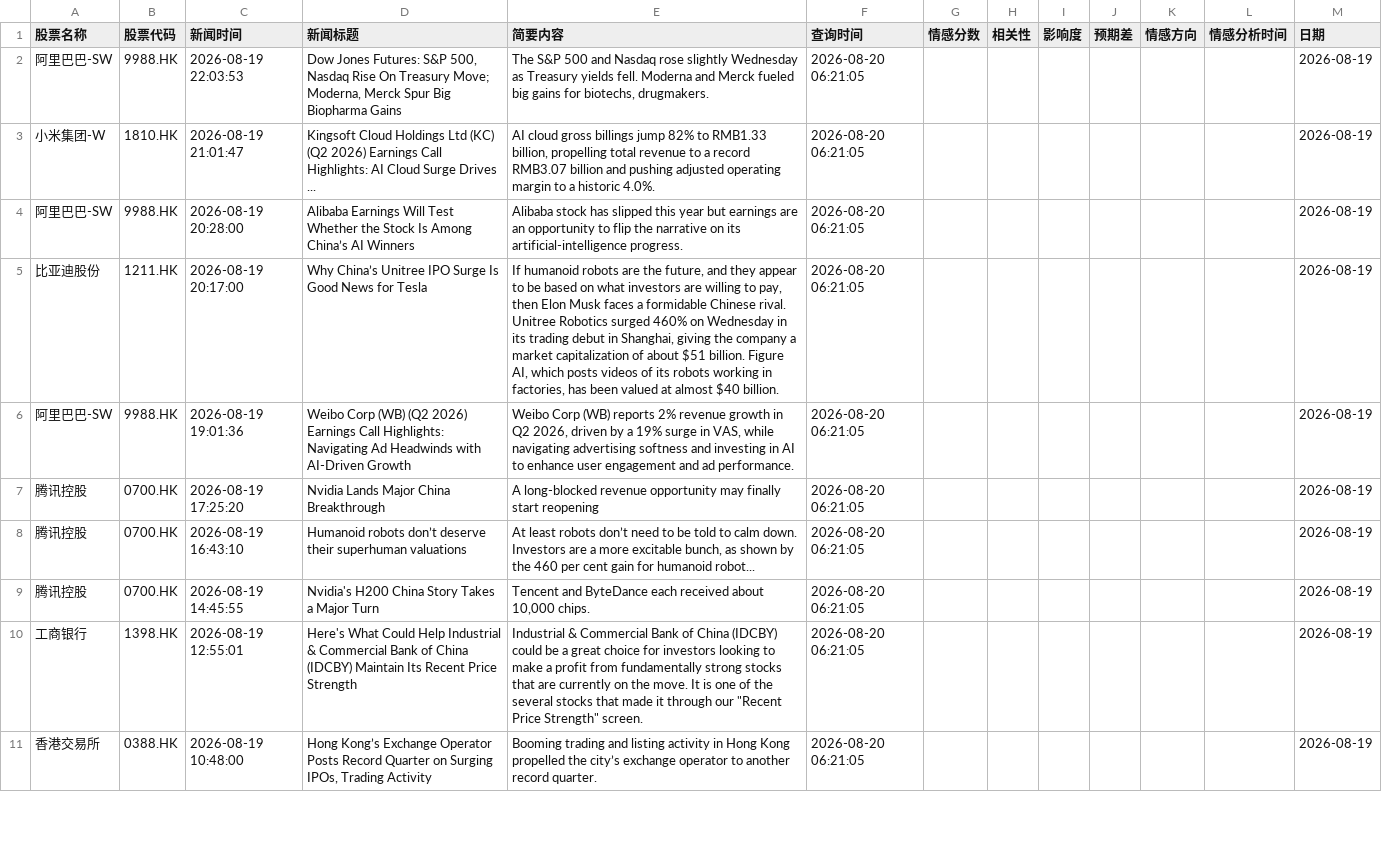
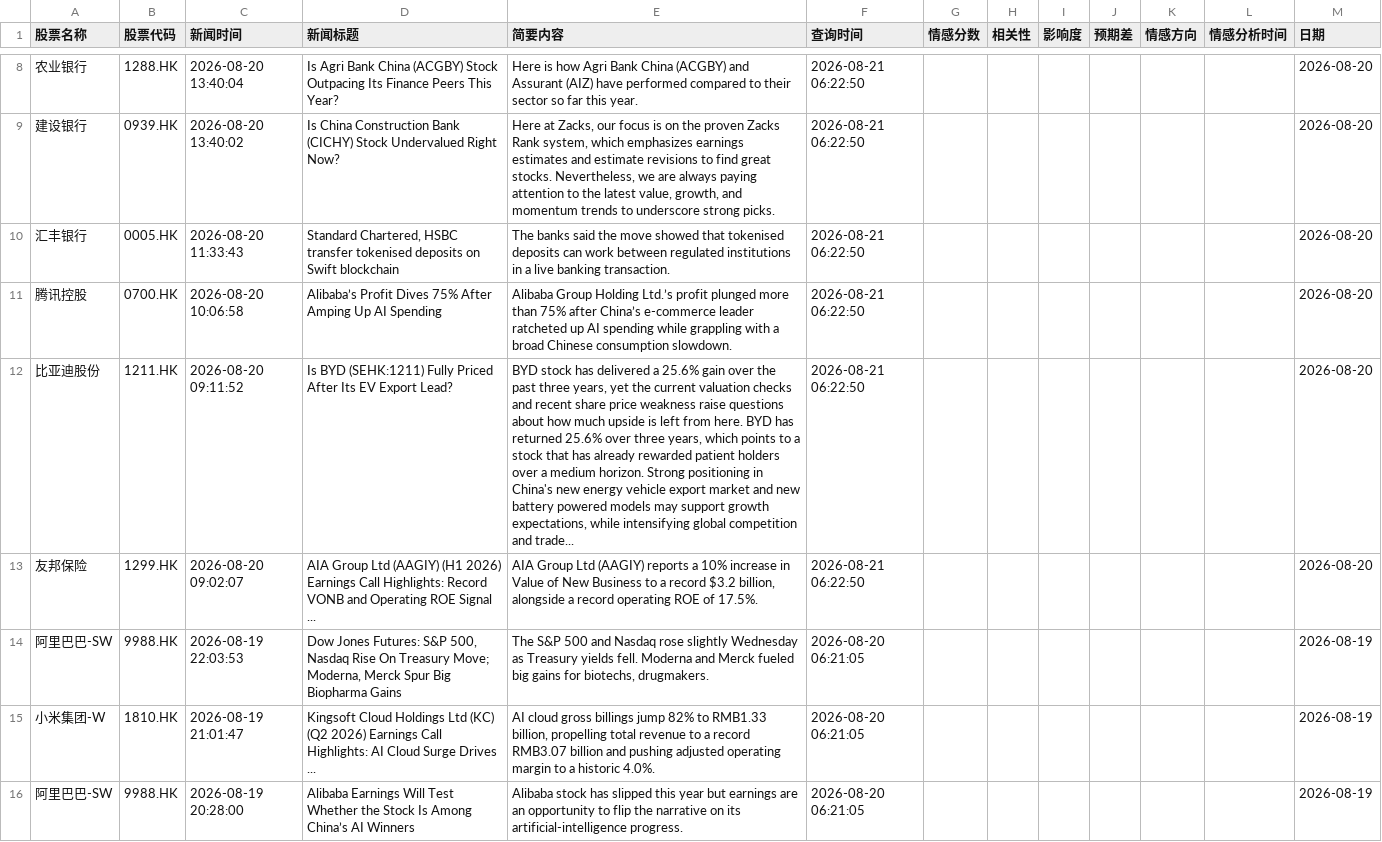
Before and after one commit to chankayxu/fortune, a CSV file: data/all_stock_news_records.csv, drawn as a sheet; only a part is shown, gaps mark what is left out; the shorter side is filled out with more unchanged rows; the diff covers the shown part only; the diff names each change by its address in the sheet, - before the commit and + after, or states it on an @@ line.

```diff
--- a/data/all_stock_news_records.csv
+++ b/data/all_stock_news_records.csv
+row 8: 农业银行 | 1288.HK | 2026-08-20 13:40:04 | Is Agri Bank China (ACGBY) Stock Outpacing Its Finance Peers This Year? | Here is how Agri Bank China (ACGBY) and Assurant (AIZ) have performed compared to their sector so far this year. | 2026-08-21 06:22:50 |  |  |  |  |  |  | 2026-08-20
+row 9: 建设银行 | 0939.HK | 2026-08-20 13:40:02 | Is China Construction Bank (CICHY) Stock Undervalued Right Now? | Here at Zacks, our focus is on the proven Zacks Rank system, which emphasizes earnings estimates and estimate revisions to find great stocks. Nevertheless, we are always paying attention to the latest value, growth, and momentum trends to underscore strong picks. | 2026-08-21 06:22:50 |  |  |  |  |  |  | 2026-08-20
+row 10: 汇丰银行 | 0005.HK | 2026-08-20 11:33:43 | Standard Chartered, HSBC transfer tokenised deposits on Swift blockchain | The banks said the move showed that tokenised deposits can work between regulated institutions in a live banking transaction. | 2026-08-21 06:22:50 |  |  |  |  |  |  | 2026-08-20
+row 11: 腾讯控股 | 0700.HK | 2026-08-20 10:06:58 | Alibaba’s Profit Dives 75% After Amping Up AI Spending | Alibaba Group Holding Ltd.’s profit plunged more than 75% after China’s e-commerce leader ratcheted up AI spending while grappling with a broad Chinese consumption slowdown. | 2026-08-21 06:22:50 |  |  |  |  |  |  | 2026-08-20
+row 12: 比亚迪股份 | 1211.HK | 2026-08-20 09:11:52 | Is BYD (SEHK:1211) Fully Priced After Its EV Export Lead? | BYD stock has delivered a 25.6% gain over the past three years, yet the current valuation checks and recent share price weakness raise questions about how much upside is left from here. BYD has returned 25.6% over three years, which points to a stock that has already rewarded patient holders over a medium horizon. Strong positioning in China's new energy vehicle export market and new battery powered models may support growth expectations, while intensifying global competition and trade... | 2026-08-21 06:22:50 |  |  |  |  |  |  | 2026-08-20
+row 13: 友邦保险 | 1299.HK | 2026-08-20 09:02:07 | AIA Group Ltd (AAGIY) (H1 2026) Earnings Call Highlights: Record VONB and Operating ROE Signal ... | AIA Group Ltd (AAGIY) reports a 10% increase in Value of New Business to a record $3.2 billion, alongside a record operating ROE of 17.5%. | 2026-08-21 06:22:50 |  |  |  |  |  |  | 2026-08-20
```
Also changed, not shown: 6 added rows and 84 moved rows elsewhere in this file.
